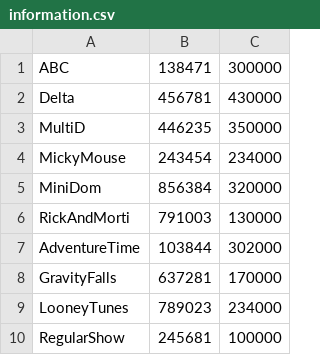
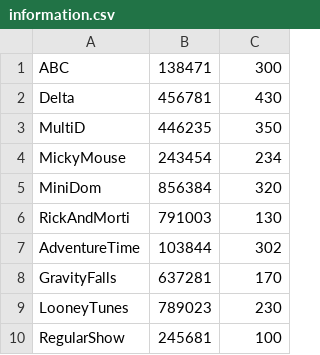
Before and after one commit to eins-ir/-SSU_411_ipetrunina-, a CSV file: Task4/Data/information.csv, drawn as a sheet.

```diff
--- a/Task4/Data/information.csv
+++ b/Task4/Data/information.csv
@@ -1,10 +1,10 @@
-ABC;138471;300000;
-Delta;456781;430000;
-MultiD;446235;350000;
-MickyMouse;243454;234000;
-MiniDom;856384;320000;
-RickAndMorti;791003;130000;
-AdventureTime;103844;302000;
-GravityFalls;637281;170000;
-LooneyTunes;789023;234000;
-RegularShow;245681;100000;
+ABC;138471;300;
+Delta;456781;430;
+MultiD;446235;350;
+MickyMouse;243454;234;
+MiniDom;856384;320;
+RickAndMorti;791003;130;
+AdventureTime;103844;302;
+GravityFalls;637281;170;
+LooneyTunes;789023;230;
+RegularShow;245681;100;
```
Also changed, not shown: Task4/Data/result.csv, 16 other files.
